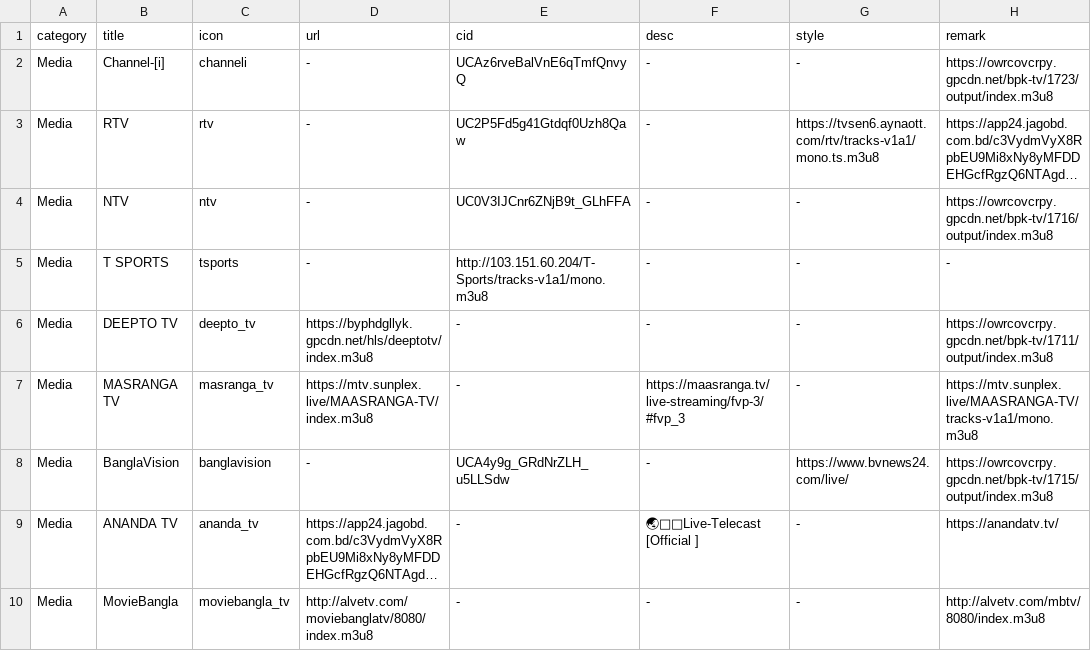
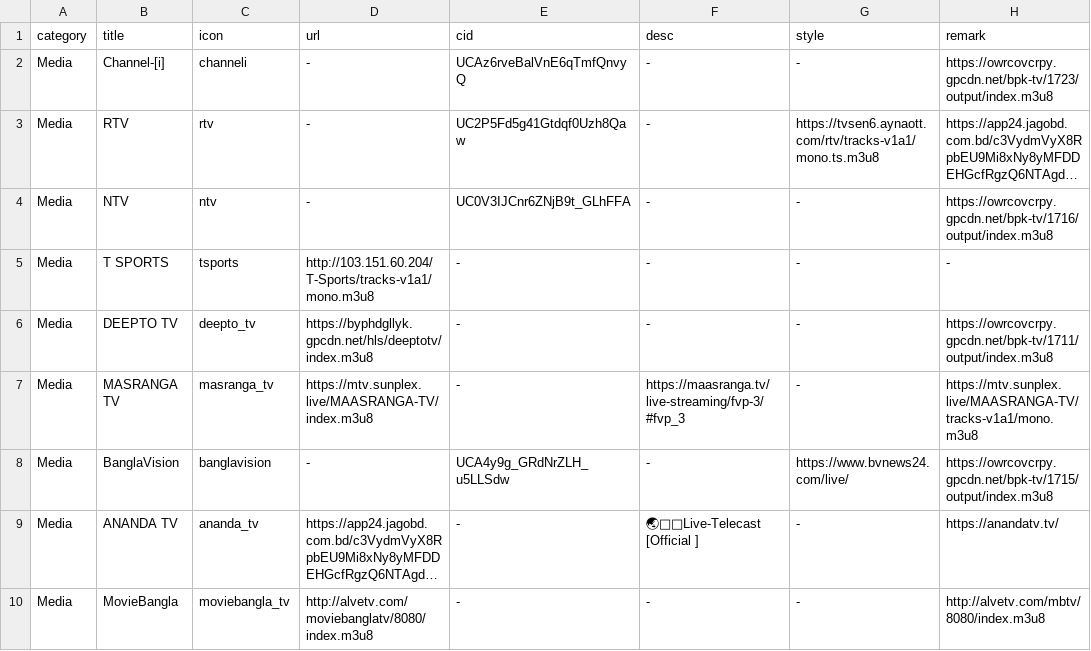
Before and after one commit to Nazrulxp/ClickMedia, a CSV file: Tv_Channels.csv, drawn as a sheet; only a part is shown; long unchanged cells end in …; the diff names each change by its address in the sheet, - before the commit and + after, or states it on an @@ line.

Commit message:
Update Tv_Channels.csv

```diff
--- a/Tv_Channels.csv
+++ b/Tv_Channels.csv
-D5 (url): -
+D5 (url): http://103.151.60.204/T-Sports/tracks-v1a1/mono.m3u8
-E5 (cid): http://103.151.60.204/T-Sports/tracks-v1a1/mono.m3u8
+E5 (cid): -
```
